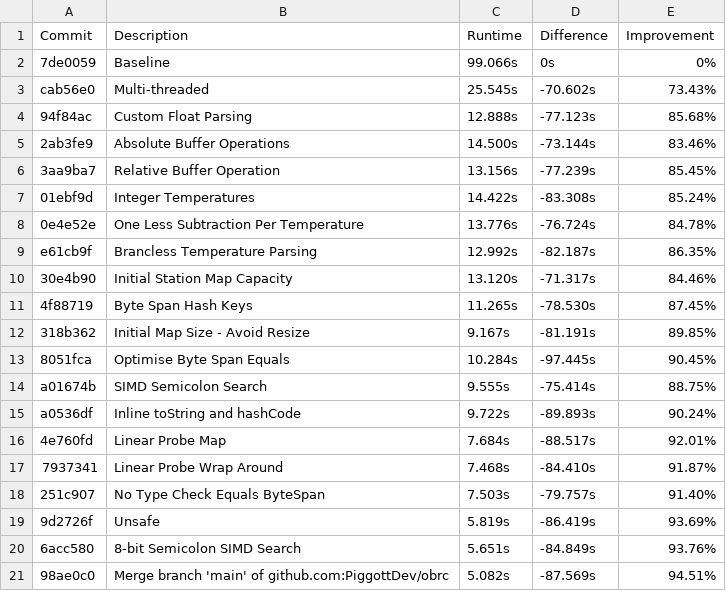
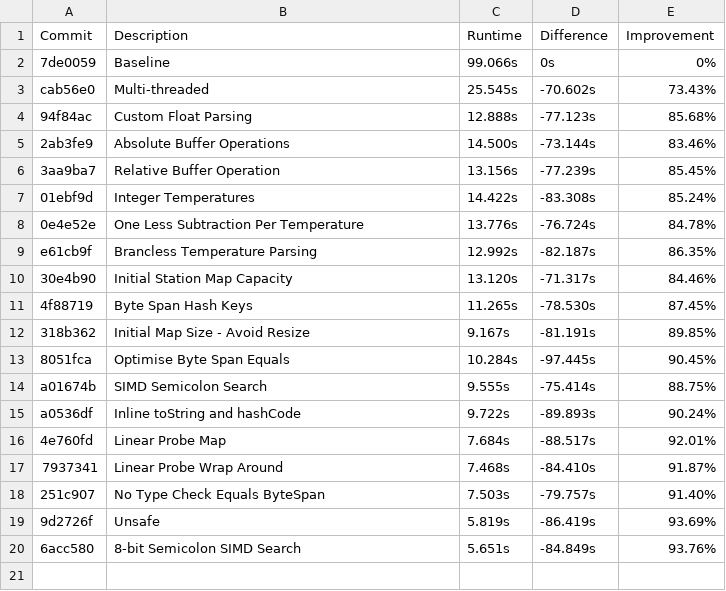
Before and after one commit to piggottdev/obrc, a CSV file: results.csv, drawn as a sheet; the diff names each change by its address in the sheet, - before the commit and + after, or states it on an @@ line.

```diff
--- a/results.csv
+++ b/results.csv
-row 21: 98ae0c0 | Merge branch 'main' of github.com:PiggottDev/obrc | 5.082s | -87.569s | 94.51%
```
